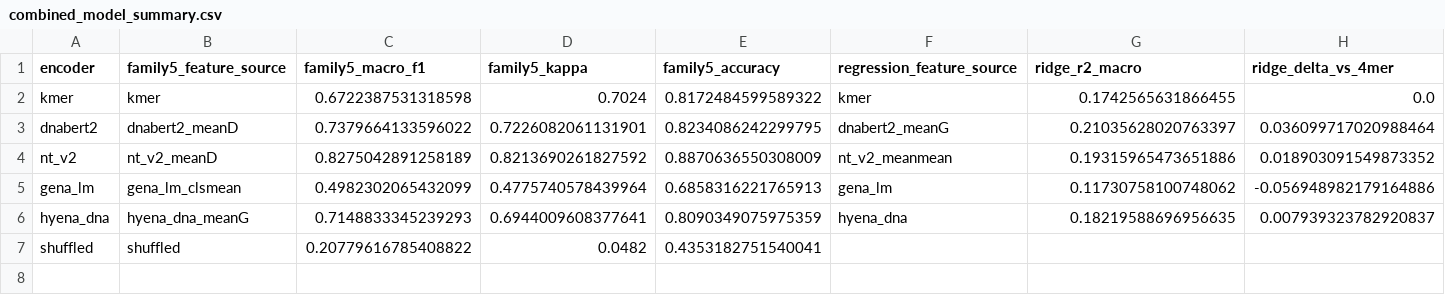
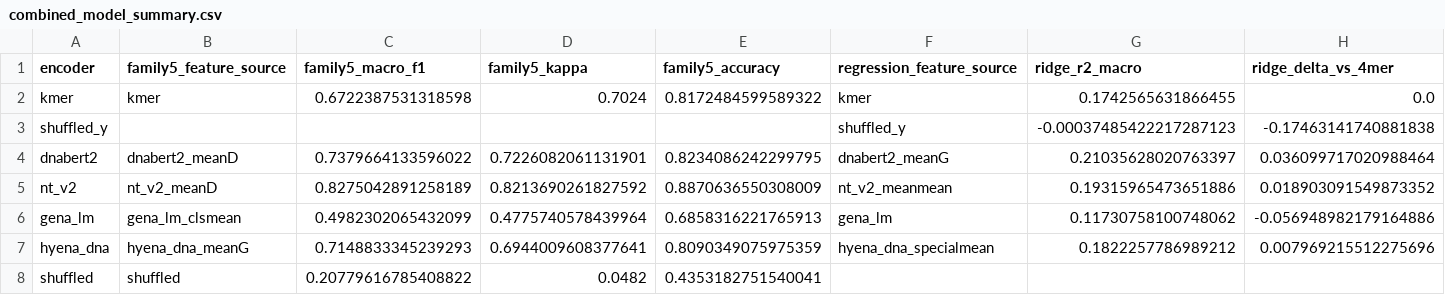
Before and after one commit to Austin-Senna/dna_to_text, a CSV file: analysis/tables/combined_model_summary.csv, drawn as a sheet.

```diff
--- a/analysis/tables/combined_model_summary.csv
+++ b/analysis/tables/combined_model_summary.csv
@@ -2,2 +2,3 @@ encoder,family5_feature_source,family5_macro_f1,family5_kappa,family5_accuracy,r
 kmer,kmer,0.6722387531318598,0.7024,0.8172484599589322,kmer,0.1742565631866455,0.0
+shuffled_y,,,,,shuffled_y,-0.00037485422217287123,-0.17463141740881838
 dnabert2,dnabert2_meanD,0.7379664133596022,0.7226082061131901,0.8234086242299795,dnabert2_meanG,0.21035628020763397,0.036099717020988464
@@ -5,3 +6,3 @@ nt_v2,nt_v2_meanD,0.8275042891258189,0.8213690261827592,0.8870636550308009,nt_v2
 gena_lm,gena_lm_clsmean,0.4982302065432099,0.4775740578439964,0.6858316221765913,gena_lm,0.11730758100748062,-0.056948982179164886
-hyena_dna,hyena_dna_meanG,0.7148833345239293,0.6944009608377641,0.8090349075975359,hyena_dna,0.18219588696956635,0.007939323782920837
+hyena_dna,hyena_dna_meanG,0.7148833345239293,0.6944009608377641,0.8090349075975359,hyena_dna_specialmean,0.1822257786989212,0.007969215512275696
 shuffled,shuffled,0.20779616785408822,0.0482,0.4353182751540041,,,
```
Also changed, not shown: analysis/tables/legacy_binary_appendix.csv, analysis/tables/main_family5.csv, 37 other files.
